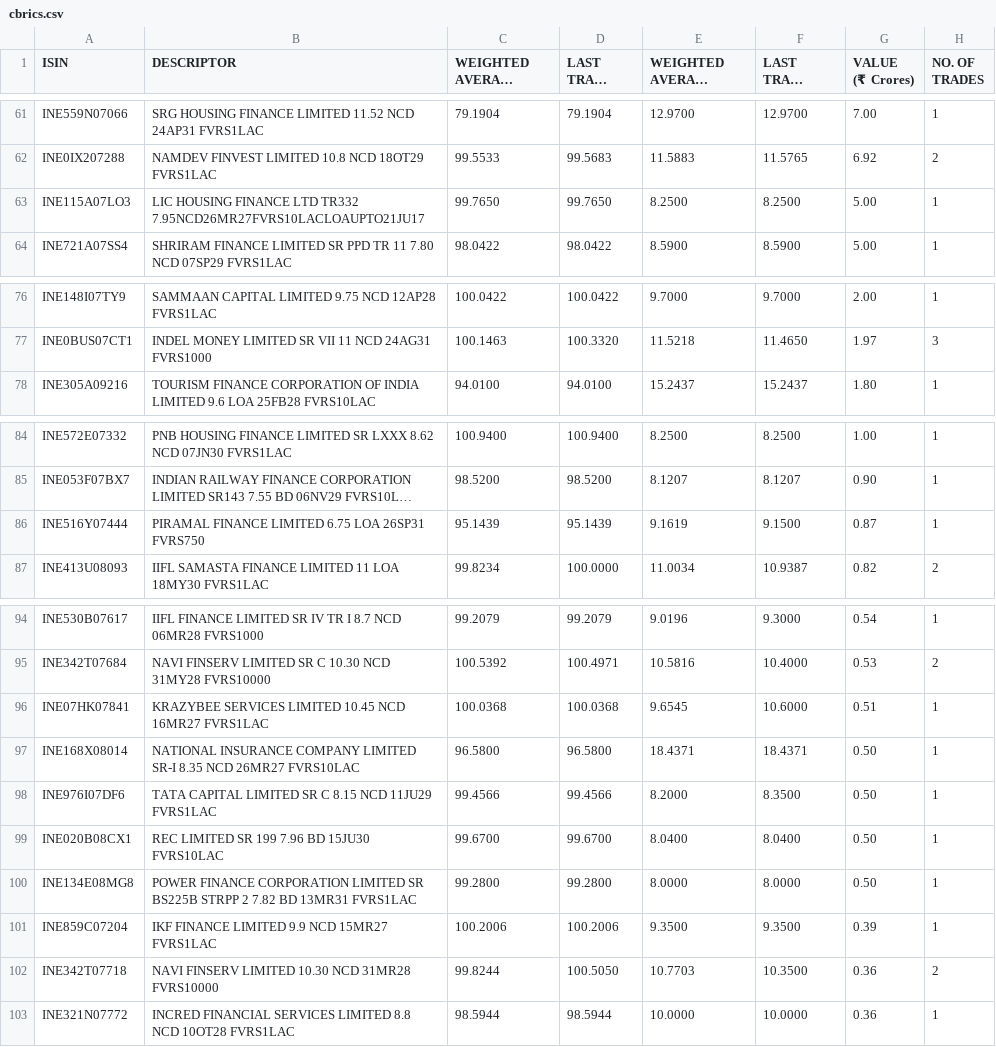
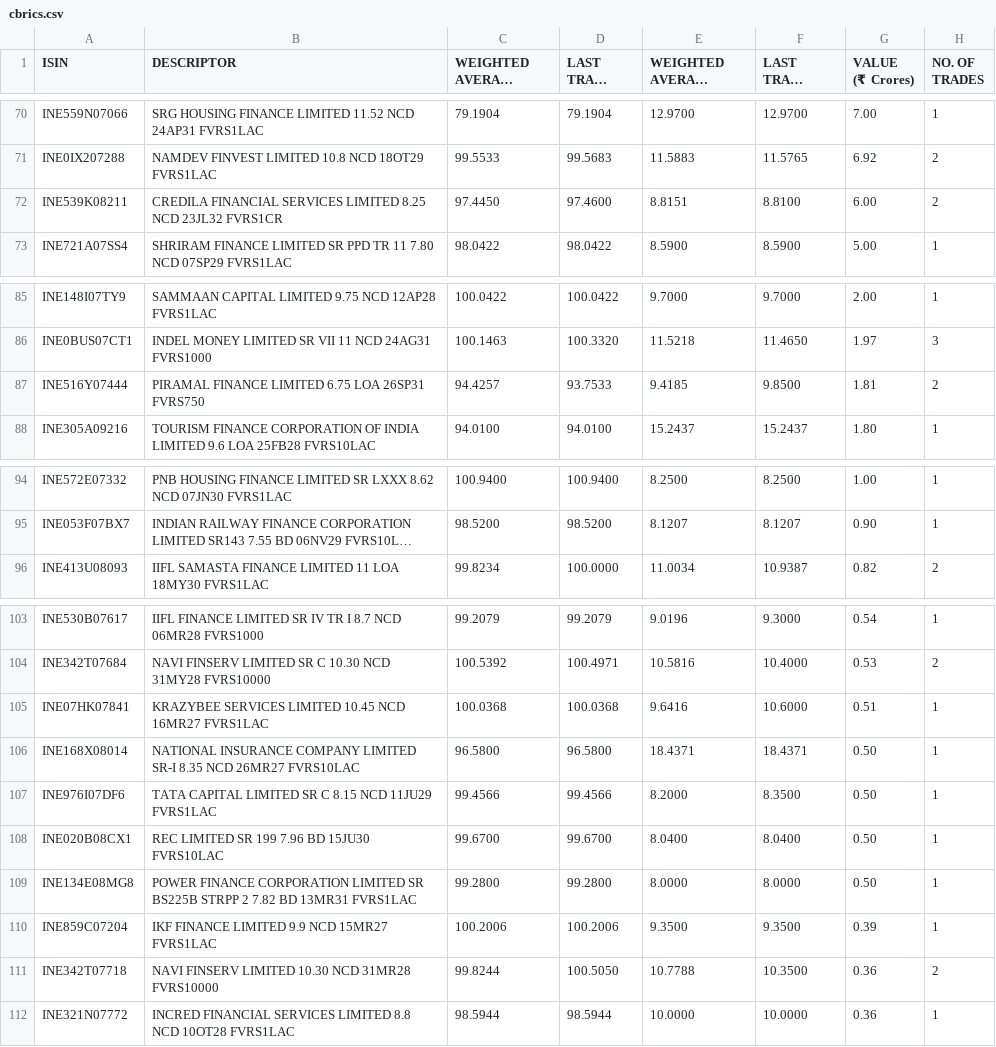
Before and after one commit to swayamjitdalai-bit/debt-market-dashboard, a CSV file: data/cbrics.csv, drawn as a sheet; only a part is shown, gaps mark what is left out; long unchanged cells end in …; removed rows and columns are numbered as before the commit, all else as after; the diff covers the shown part only; the diff names each change by its address in the sheet, - before the commit and + after, or states it on an @@ line.

```diff
--- a/data/cbrics.csv
+++ b/data/cbrics.csv
-row 63: INE115A07LO3 | LIC HOUSING FINANCE LTD TR332 7.95NCD26MR27FVRS10LACLOAUPTO21JU17 | 99.7650 | 99.7650 | 8.2500 | 8.2500 | 5.00 | 1
+row 72: INE539K08211 | CREDILA FINANCIAL SERVICES LIMITED 8.25 NCD 23JL32 FVRS1CR | 97.4450 | 97.4600 | 8.8151 | 8.8100 | 6.00 | 2
+row 87: INE516Y07444 | PIRAMAL FINANCE LIMITED 6.75 LOA 26SP31 FVRS750 | 94.4257 | 93.7533 | 9.4185 | 9.8500 | 1.81 | 2
-row 86: INE516Y07444 | PIRAMAL FINANCE LIMITED 6.75 LOA 26SP31 FVRS750 | 95.1439 | 95.1439 | 9.1619 | 9.1500 | 0.87 | 1
-E105 (WEIGHTED AVERAGE YIELD (YTM) (%)): 9.6545
+E105 (WEIGHTED AVERAGE YIELD (YTM) (%)): 9.6416
-E111 (WEIGHTED AVERAGE YIELD (YTM) (%)): 10.7703
+E111 (WEIGHTED AVERAGE YIELD (YTM) (%)): 10.7788
```
Also changed, not shown: 11 added rows, 2 removed rows and 3 edited cells elsewhere in this file, 5 other files.
